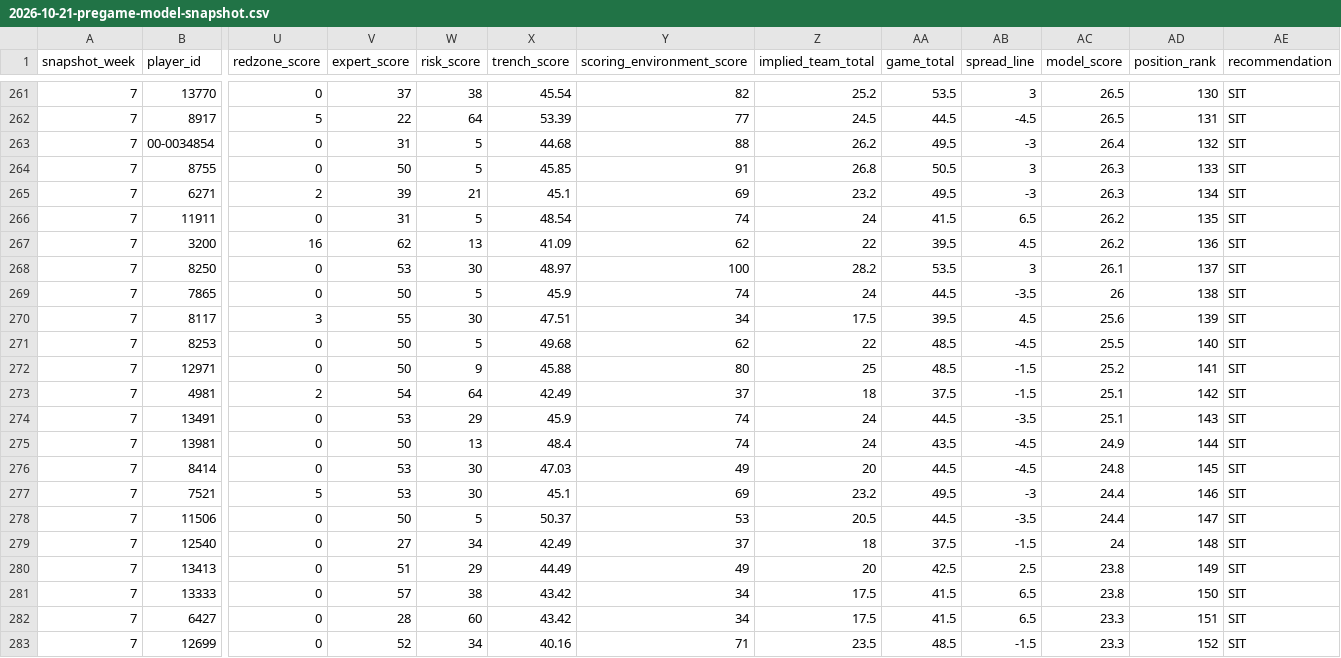
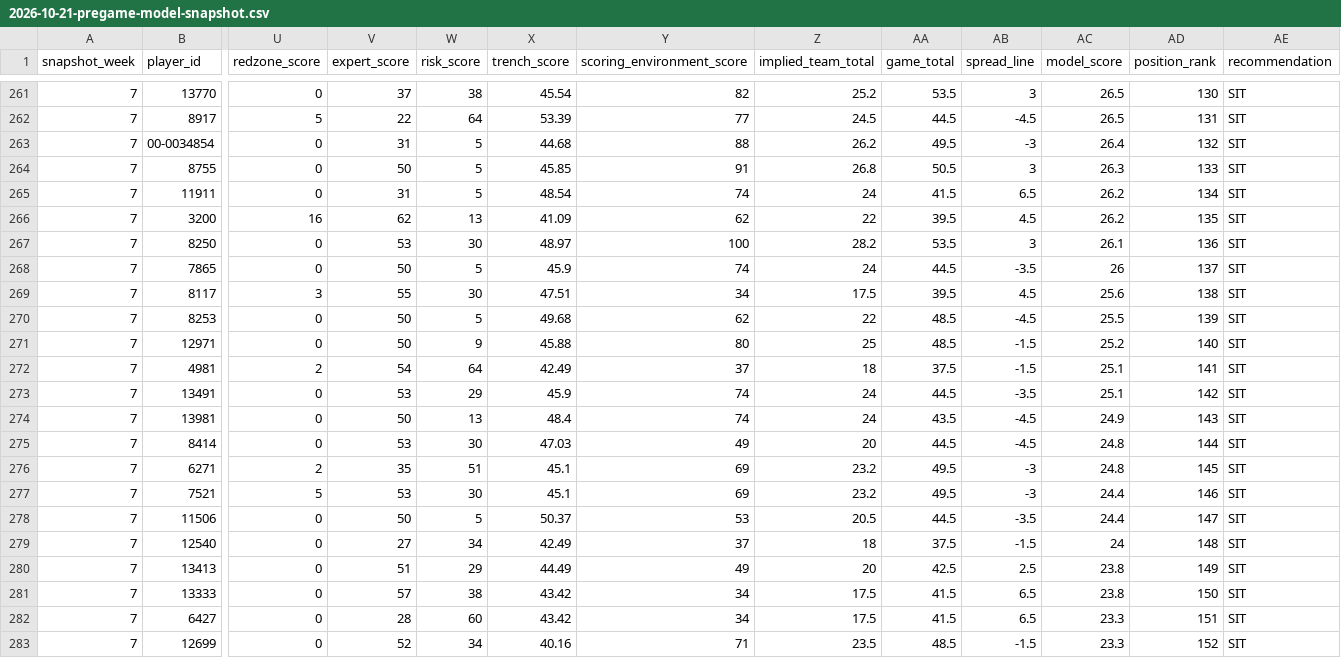
Before and after one commit to egarza2424/Data-Daddy, a CSV file: model-snapshots/2026-10-21-pregame-model-snapshot.csv, drawn as a sheet; only a part is shown, gaps mark what is left out; removed rows and columns are numbered as before the commit, all else as after; rows hold the shown columns only; the diff covers the shown part only; the diff names each change by its address in the sheet, - before the commit and + after, or states it on an @@ line.

```diff
--- a/model-snapshots/2026-10-21-pregame-model-snapshot.csv
+++ b/model-snapshots/2026-10-21-pregame-model-snapshot.csv
-row 265: 7 | 6271 | 2 | 39 | 21 | 45.1 | 69 | 23.2 | 49.5 | -3 | 26.3 | 134 | SIT
-AD265 (position_rank): 135
+AD265 (position_rank): 134
-AD266 (position_rank): 136
+AD266 (position_rank): 135
-AD267 (position_rank): 137
+AD267 (position_rank): 136
-AD268 (position_rank): 138
+AD268 (position_rank): 137
-AD269 (position_rank): 139
+AD269 (position_rank): 138
-AD270 (position_rank): 140
+AD270 (position_rank): 139
-AD271 (position_rank): 141
+AD271 (position_rank): 140
-AD272 (position_rank): 142
+AD272 (position_rank): 141
-AD273 (position_rank): 143
+AD273 (position_rank): 142
-AD274 (position_rank): 144
+AD274 (position_rank): 143
-AD275 (position_rank): 145
+AD275 (position_rank): 144
+row 276: 7 | 6271 | 2 | 35 | 51 | 45.1 | 69 | 23.2 | 49.5 | -3 | 24.8 | 145 | SIT
```
Also changed, not shown: 1 added row, 1 removed row and 12 edited cells elsewhere in this file, model-snapshots/2026-week4-pregame-model-snapshot.csv, projection-model/current-live-model-snapshot.csv.
